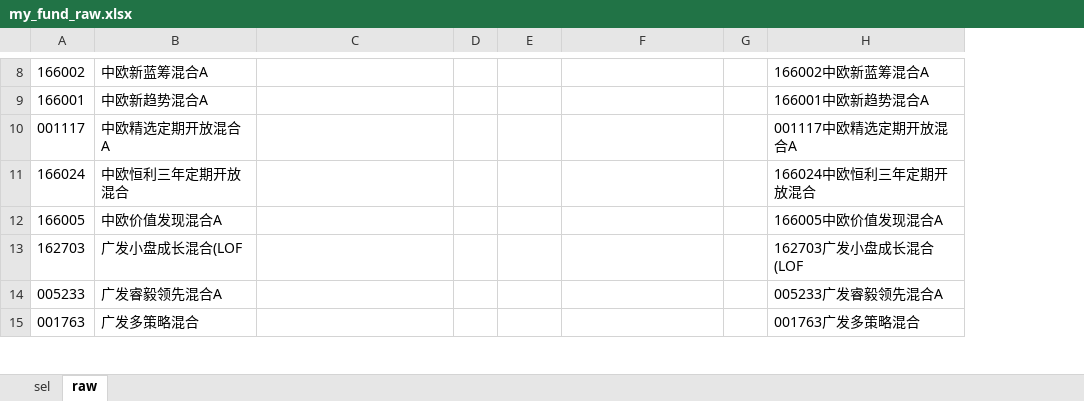
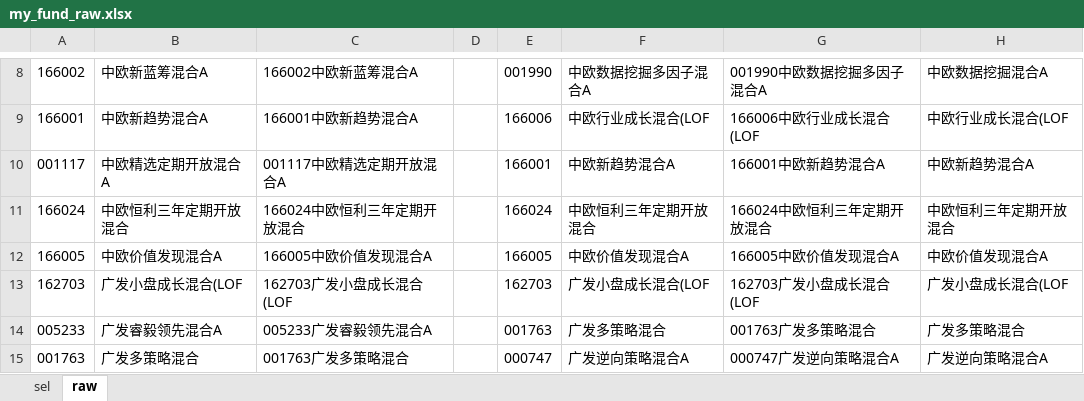
Before and after one commit to gin564319329/investment, an Excel workbook: final_data/query_db/my_fund_raw.xlsx, sheet raw, drawn as a sheet; only a part is shown, gaps mark what is left out; values as stored, in another font and other column widths than the file's, no borders; removed rows and columns are numbered as before the commit, all else as after; the diff covers the shown part only; the diff names each change by its address in the sheet, - before the commit and + after, or states it on an @@ line.

```diff
--- a/final_data/query_db/my_fund_raw.xlsx (sheet raw)
+++ b/final_data/query_db/my_fund_raw.xlsx (sheet raw)
-column G, empty
+column H, rows 8-15: 中欧数据挖掘混合A | 中欧行业成长混合(LOF | 中欧新趋势混合A | 中欧恒利三年定期开放混合 | 中欧价值发现混合A | 广发小盘成长混合(LOF | 广发多策略混合 | 广发逆向策略混合A
-C8: (empty)
+C8: 166002中欧新蓝筹混合A
-E8: (empty)
+E8: 001990
-F8: (empty)
+F8: 中欧数据挖掘多因子混合A
-G8: 166002中欧新蓝筹混合A
+G8: 001990中欧数据挖掘多因子混合A
-C9: (empty)
+C9: 166001中欧新趋势混合A
-E9: (empty)
+E9: 166006
-F9: (empty)
+F9: 中欧行业成长混合(LOF
-G9: 166001中欧新趋势混合A
+G9: 166006中欧行业成长混合(LOF
-C10: (empty)
+C10: 001117中欧精选定期开放混合A
-E10: (empty)
+E10: 166001
-F10: (empty)
+F10: 中欧新趋势混合A
-G10: 001117中欧精选定期开放混合A
+G10: 166001中欧新趋势混合A
-C11: (empty)
+C11: 166024中欧恒利三年定期开放混合
-E11: (empty)
+E11: 166024
-F11: (empty)
+F11: 中欧恒利三年定期开放混合
-C12: (empty)
+C12: 166005中欧价值发现混合A
-E12: (empty)
+E12: 166005
-F12: (empty)
+F12: 中欧价值发现混合A
-C13: (empty)
+C13: 162703广发小盘成长混合(LOF
-E13: (empty)
+E13: 162703
-F13: (empty)
+F13: 广发小盘成长混合(LOF
-C14: (empty)
+C14: 005233广发睿毅领先混合A
-E14: (empty)
+E14: 001763
-F14: (empty)
+F14: 广发多策略混合
-G14: 005233广发睿毅领先混合A
+G14: 001763广发多策略混合
-C15: (empty)
+C15: 001763广发多策略混合
-E15: (empty)
+E15: 000747
-F15: (empty)
+F15: 广发逆向策略混合A
-G15: 001763广发多策略混合
+G15: 000747广发逆向策略混合A
```
Also changed, not shown: 12 added rows and 266 edited cells elsewhere in this sheet, sheet sel, formulas that keep their value, 12 other files.
